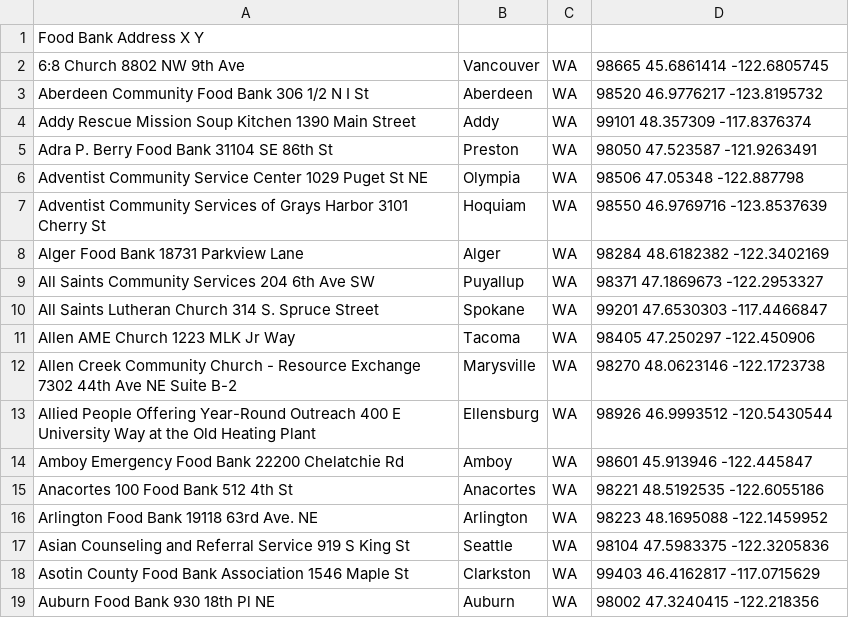
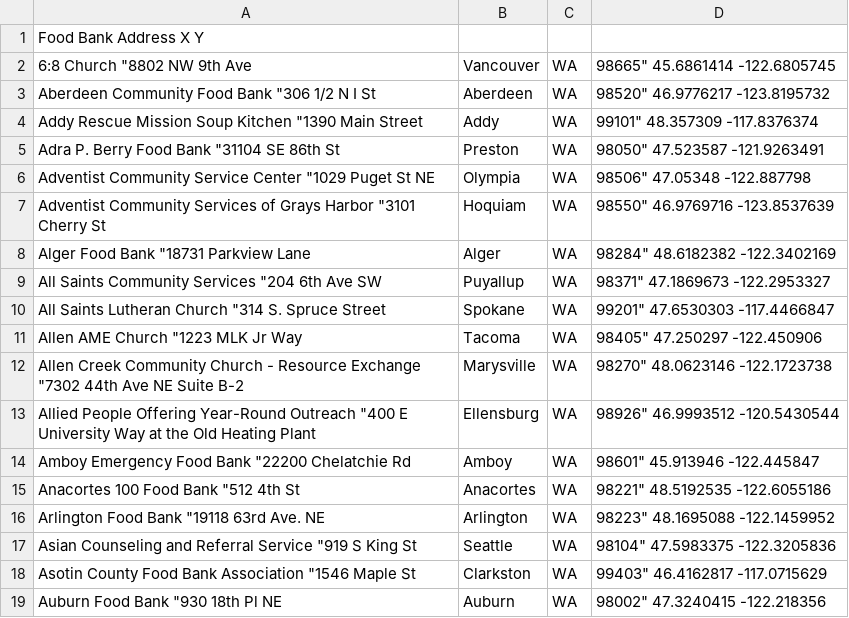
Before and after one commit to rachelroberts/GEOG-458-Advanced-Digital-Geographies, a CSV file: ARCPY_LAB3/foodbanks_WA.csv, drawn as a sheet; the diff names each change by its address in the sheet, - before the commit and + after, or states it on an @@ line.

Commit message:
Update foodbanks_WA.csv

```diff
--- a/ARCPY_LAB3/foodbanks_WA.csv
+++ b/ARCPY_LAB3/foodbanks_WA.csv
-A2: 6:8 Church 8802 NW 9th Ave
+A2: 6:8 Church "8802 NW 9th Ave
-D2: 98665 45.6861414 -122.6805745
+D2: 98665" 45.6861414 -122.6805745
-A3: Aberdeen Community Food Bank 306 1/2 N I St
+A3: Aberdeen Community Food Bank "306 1/2 N I St
-D3: 98520 46.9776217 -123.8195732
+D3: 98520" 46.9776217 -123.8195732
-A4: …Soup Kitchen 1390 Main Street
+A4: …Soup Kitchen "1390 Main Street
-D4: 99101 48.357309 -117.8376374
+D4: 99101" 48.357309 -117.8376374
-A5: Adra P. Berry Food Bank 31104 SE 86th St
+A5: Adra P. Berry Food Bank "31104 SE 86th St
-D5: 98050 47.523587 -121.9263491
+D5: 98050" 47.523587 -121.9263491
-A6: …Service Center 1029 Puget St…
+A6: …Service Center "1029 Puget St…
-D6: 98506 47.05348 -122.887798
+D6: 98506" 47.05348 -122.887798
-A7: …Grays Harbor 3101 Cherry St
+A7: …Grays Harbor "3101 Cherry St
-D7: 98550 46.9769716 -123.8537639
+D7: 98550" 46.9769716 -123.8537639
-A8: Alger Food Bank 18731 Parkview Lane
+A8: Alger Food Bank "18731 Parkview Lane
-D8: 98284 48.6182382 -122.3402169
+D8: 98284" 48.6182382 -122.3402169
-A9: All Saints Community Services 204 6th Ave SW
+A9: All Saints Community Services "204 6th Ave SW
-D9: 98371 47.1869673 -122.2953327
+D9: 98371" 47.1869673 -122.2953327
-A10: …Lutheran Church 314 S. Spruce…
+A10: …Lutheran Church "314 S. Spruce…
-D10: 99201 47.6530303 -117.4466847
+D10: 99201" 47.6530303 -117.4466847
-A11: Allen AME Church 1223 MLK Jr Way
+A11: Allen AME Church "1223 MLK Jr Way
-D11: 98405 47.250297 -122.450906
+D11: 98405" 47.250297 -122.450906
-A12: …Resource Exchange 7302 44th Ave…
+A12: …Resource Exchange "7302 44th Ave…
-D12: 98270 48.0623146 -122.1723738
+D12: 98270" 48.0623146 -122.1723738
-A13: …Year-Round Outreach 400 E University…
+A13: …Year-Round Outreach "400 E University…
-D13: 98926 46.9993512 -120.5430544
+D13: 98926" 46.9993512 -120.5430544
-A14: …Food Bank 22200 Chelatchie Rd
+A14: …Food Bank "22200 Chelatchie Rd
-D14: 98601 45.913946 -122.445847
+D14: 98601" 45.913946 -122.445847
-A15: Anacortes 100 Food Bank 512 4th St
+A15: Anacortes 100 Food Bank "512 4th St
-D15: 98221 48.5192535 -122.6055186
+D15: 98221" 48.5192535 -122.6055186
-A16: Arlington Food Bank 19118 63rd Ave. NE
+A16: Arlington Food Bank "19118 63rd Ave. NE
-D16: 98223 48.1695088 -122.1459952
+D16: 98223" 48.1695088 -122.1459952
-A17: …Referral Service 919 S King…
+A17: …Referral Service "919 S King…
-D17: 98104 47.5983375 -122.3205836
+D17: 98104" 47.5983375 -122.3205836
-A18: …Bank Association 1546 Maple St
+A18: …Bank Association "1546 Maple St
-D18: 99403 46.4162817 -117.0715629
+D18: 99403" 46.4162817 -117.0715629
-A19: Auburn Food Bank 930 18th Pl NE
+A19: Auburn Food Bank "930 18th Pl NE
-D19: 98002 47.3240415 -122.218356
+D19: 98002" 47.3240415 -122.218356
```
